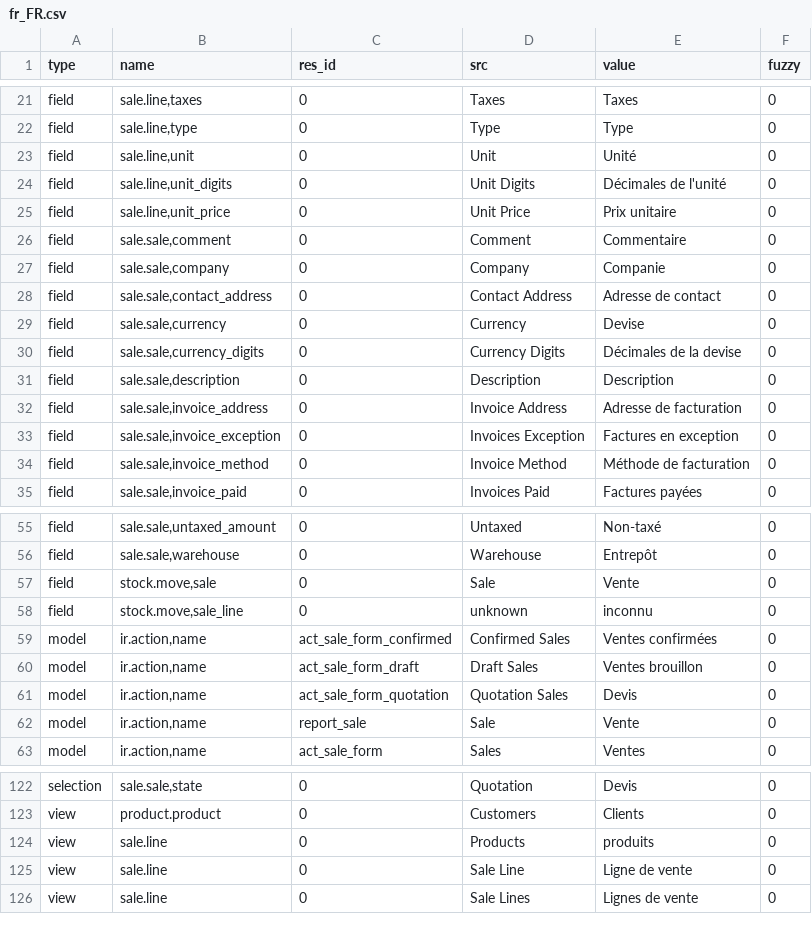
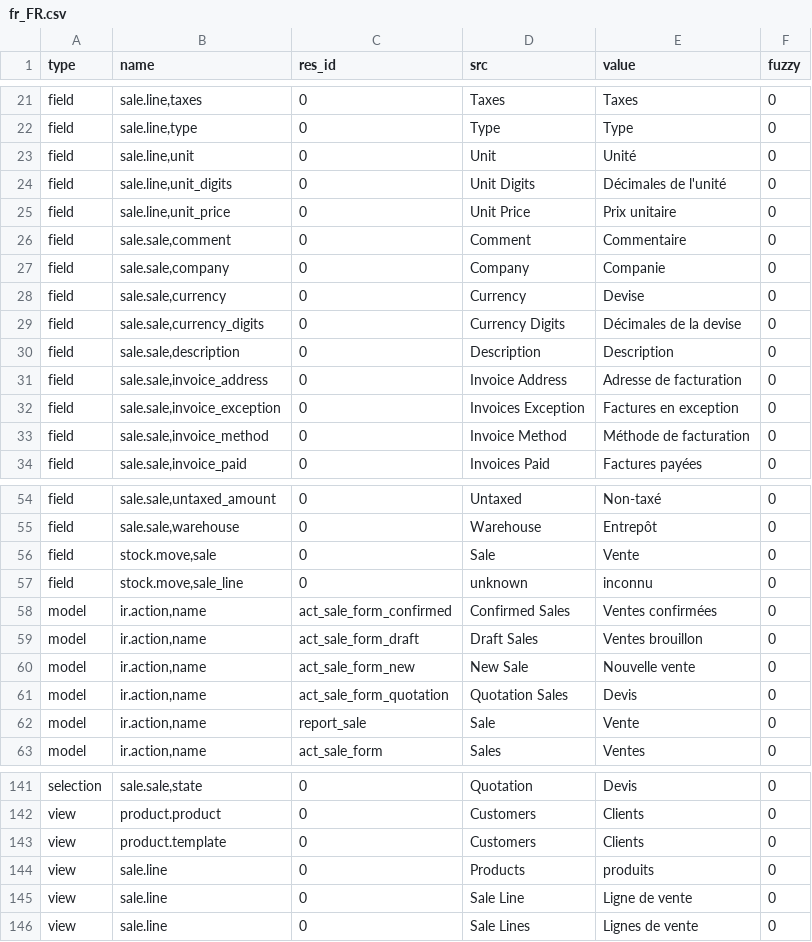
Before and after one commit to bala4901/sale, a CSV file: fr_FR.csv, drawn as a sheet; only a part is shown, gaps mark what is left out; removed rows and columns are numbered as before the commit, all else as after; the diff covers the shown part only; the diff names each change by its address in the sheet, - before the commit and + after, or states it on an @@ line.

```diff
--- a/fr_FR.csv
+++ b/fr_FR.csv
-row 28: field | sale.sale,contact_address | 0 | Contact Address | Adresse de contact | 0
+row 60: model | ir.action,name | act_sale_form_new | New Sale | Nouvelle vente | 0
+row 143: view | product.template | 0 | Customers | Clients | 0
```
Also changed, not shown: 19 added rows elsewhere in this file.
